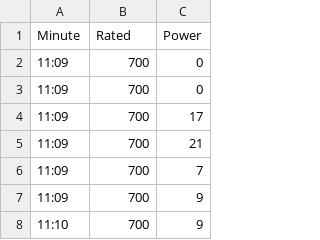
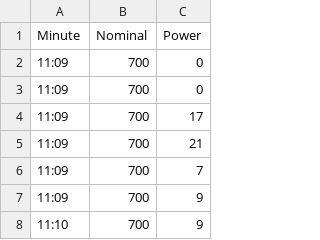
Before and after one commit to Digital365Staking/energy-audit, a CSV file: data.csv, drawn as a sheet; only a part is shown.

Commit message:
Update data.csv

```diff
--- a/data.csv
+++ b/data.csv
@@ -1,2 +1,2 @@
-Minute,Rated,Power
+Minute,Nominal,Power
 11:09,700,0
```
